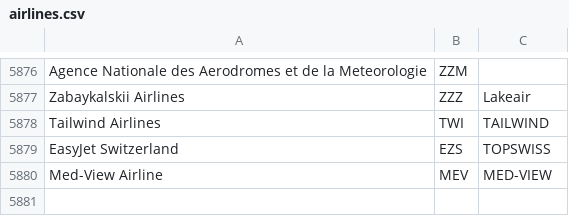
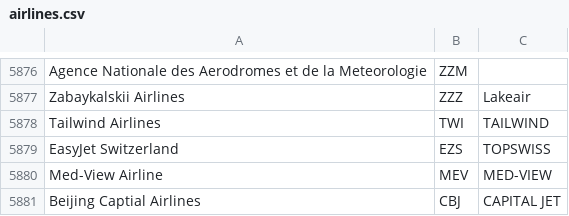
Before and after one commit to VATSIM-UK/uk-controller-api, a CSV file: database/data/stands/2020/airlines.csv, drawn as a sheet; only a part is shown, gaps mark what is left out; the diff names each change by its address in the sheet, - before the commit and + after, or states it on an @@ line.

```diff
--- a/database/data/stands/2020/airlines.csv
+++ b/database/data/stands/2020/airlines.csv
+row 5881: Beijing Captial Airlines | CBJ | CAPITAL JET
```
Also changed, not shown: database/data/stands/2020/standairlines.csv, database/data/stands/2020/standcats.csv.
